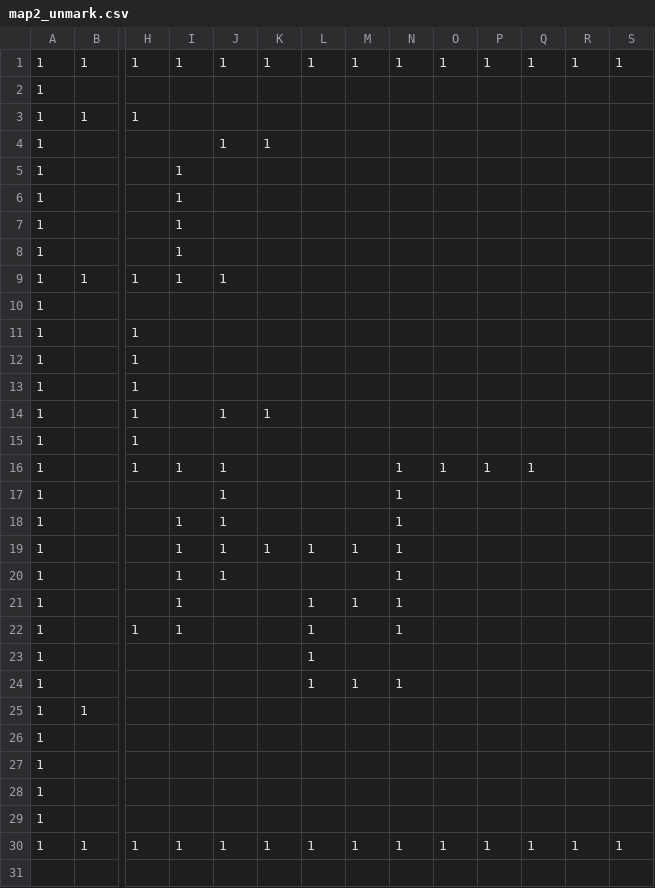
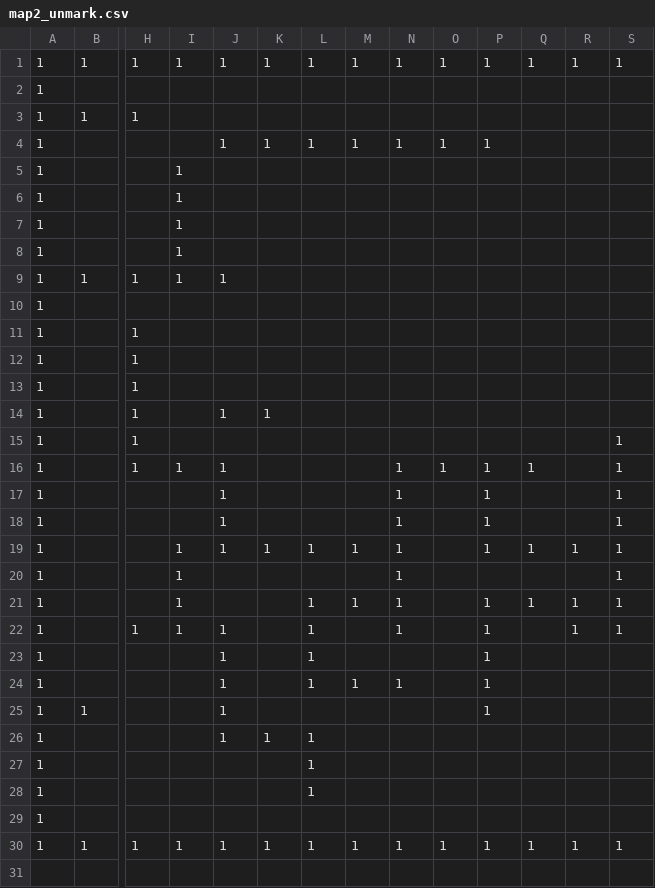
Before and after one commit to vlata135/PathPlanning, a CSV file: map2_unmark.csv, drawn as a sheet; only a part is shown, gaps mark what is left out; the diff names each change by its address in the sheet, - before the commit and + after, or states it on an @@ line.

Commit message:
Update map2_unmark.csv with new data

```diff
--- a/map2_unmark.csv
+++ b/map2_unmark.csv
-L4: (empty)
+L4: 1
-M4: (empty)
+M4: 1
-N4: (empty)
+N4: 1
-O4: (empty)
+O4: 1
-P4: (empty)
+P4: 1
-S15:S22: (empty)
+S15:S22: 1
-P17:P19: (empty)
+P17:P19: 1
-I18: 1
+I18: (empty)
-Q19: (empty)
+Q19: 1
-R19: (empty)
+R19: 1
-J20: 1
+J20: (empty)
-P21:P25: (empty)
+P21:P25: 1
-Q21: (empty)
+Q21: 1
-R21:R22: (empty)
+R21:R22: 1
-J22:J26: (empty)
+J22:J26: 1
-K26: (empty)
+K26: 1
-L26:L28: (empty)
+L26:L28: 1
```
